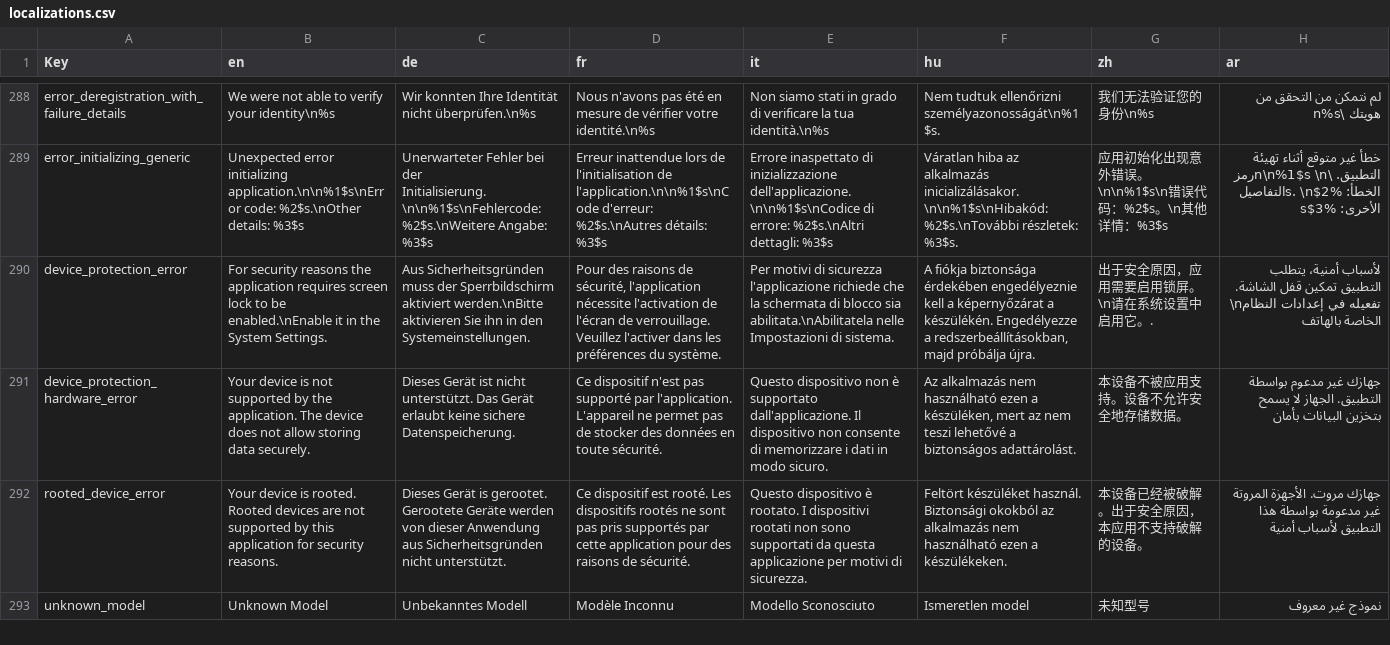
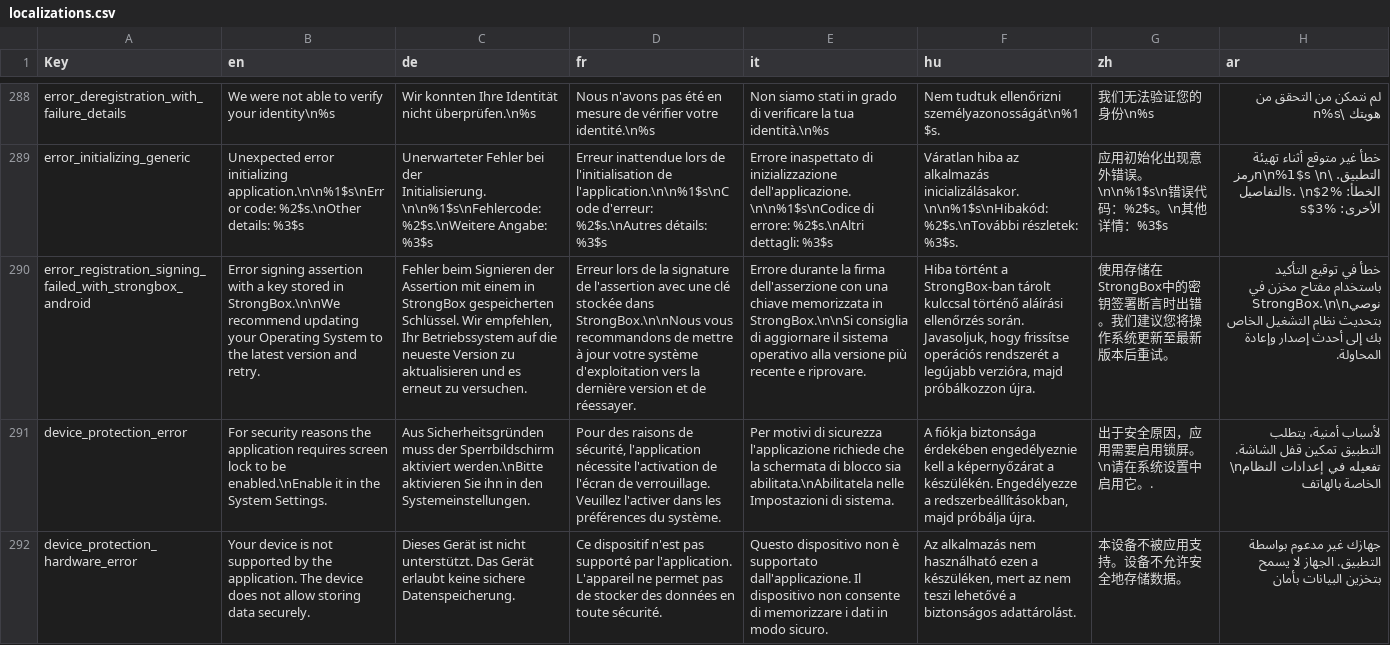
Before and after one commit to nevissecurity/nevis-access-app-localizations, a CSV file: localizations.csv, drawn as a sheet; only a part is shown, gaps mark what is left out; the shorter side is filled out with more unchanged rows; the diff names each change by its address in the sheet, - before the commit and + after, or states it on an @@ line.

Commit message:
Version: 3.2.0

```diff
--- a/localizations.csv
+++ b/localizations.csv
+row 290: error_registration_signing_failed_with_strongbox_android | Error signing assertion with a key stored in StrongBox.\n\nWe recommend updating your Operating System to the latest version and retry. | Fehler beim Signieren der Assertion mit einem in StrongBox gespeicherten Schlüssel. Wir empfehlen, Ihr Betriebssystem auf die neueste Version zu aktualisieren und es erneut zu versuchen. | Erreur lors de la signature de l'assertion avec une clé stockée dans StrongBox.\n\nNous vous recommandons de mettre à jour votre système d'exploitation vers la dernière version et de réessayer. | Errore durante la firma dell'asserzione con una chiave memorizzata in StrongBox.\n\nSi consiglia di aggiornare il sistema operativo alla versione più recente e riprovare. | Hiba történt a StrongBox-ban tárolt kulccsal történő aláírási ellenőrzés során. Javasoljuk, hogy frissítse operációs rendszerét a legújabb verzióra, majd próbálkozzon újra. | 使用存储在StrongBox中的密钥签署断言时出错。我们建议您将操作系统更新至最新版本后重试。 | خطأ في توقيع التأكيد باستخدام مفتاح مخزن في StrongBox.\n\nنوصي بتحديث نظام التشغيل الخاص بك إلى أحدث إصدار وإعادة المحاولة.
```
